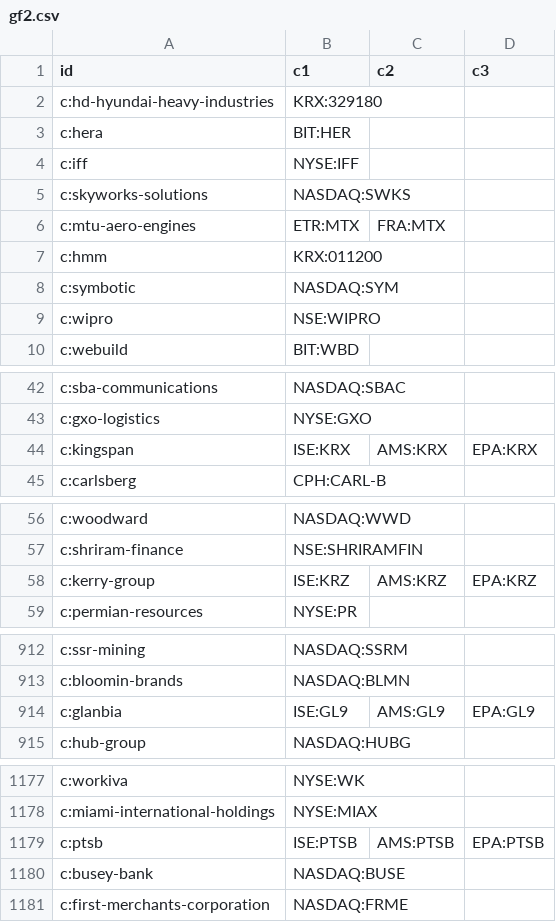
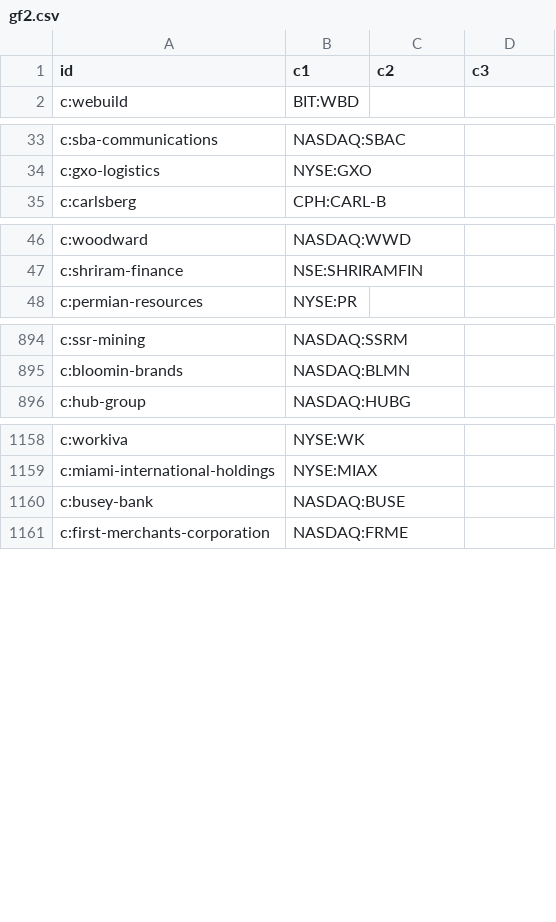
Before and after one commit to n7497nbtjh-crypto/Bourse, a CSV file: cf/site/data/gf2.csv, drawn as a sheet; only a part is shown, gaps mark what is left out; the diff covers the shown part only.

```diff
--- a/cf/site/data/gf2.csv
+++ b/cf/site/data/gf2.csv
@@ -1,10 +1,2 @@
 id,c1,c2,c3
-c:hd-hyundai-heavy-industries,KRX:329180,,
-c:hera,BIT:HER,,
-c:iff,NYSE:IFF,,
-c:skyworks-solutions,NASDAQ:SWKS,,
-c:mtu-aero-engines,ETR:MTX,FRA:MTX,
-c:hmm,KRX:011200,,
-c:symbotic,NASDAQ:SYM,,
-c:wipro,NSE:WIPRO,,
 c:webuild,BIT:WBD,,
@@ -43,3 +34,2 @@ c:sba-communications,NASDAQ:SBAC,,
 c:gxo-logistics,NYSE:GXO,,
-c:kingspan,ISE:KRX,AMS:KRX,EPA:KRX
 c:carlsberg,CPH:CARL-B,,
@@ -57,3 +47,2 @@ c:woodward,NASDAQ:WWD,,
 c:shriram-finance,NSE:SHRIRAMFIN,,
-c:kerry-group,ISE:KRZ,AMS:KRZ,EPA:KRZ
 c:permian-resources,NYSE:PR,,
@@ -913,3 +895,2 @@ c:ssr-mining,NASDAQ:SSRM,,
 c:bloomin-brands,NASDAQ:BLMN,,
-c:glanbia,ISE:GL9,AMS:GL9,EPA:GL9
 c:hub-group,NASDAQ:HUBG,,
@@ -1178,3 +1159,2 @@ c:workiva,NYSE:WK,,
 c:miami-international-holdings,NYSE:MIAX,,
-c:ptsb,ISE:PTSB,AMS:PTSB,EPA:PTSB
 c:busey-bank,NASDAQ:BUSE,,
```
Also changed, not shown: 22 added rows, 10 removed rows and 1 moved row elsewhere in this file, cf/site/data/gf.csv, cf/site/data/gf3.csv, 14 other files.
